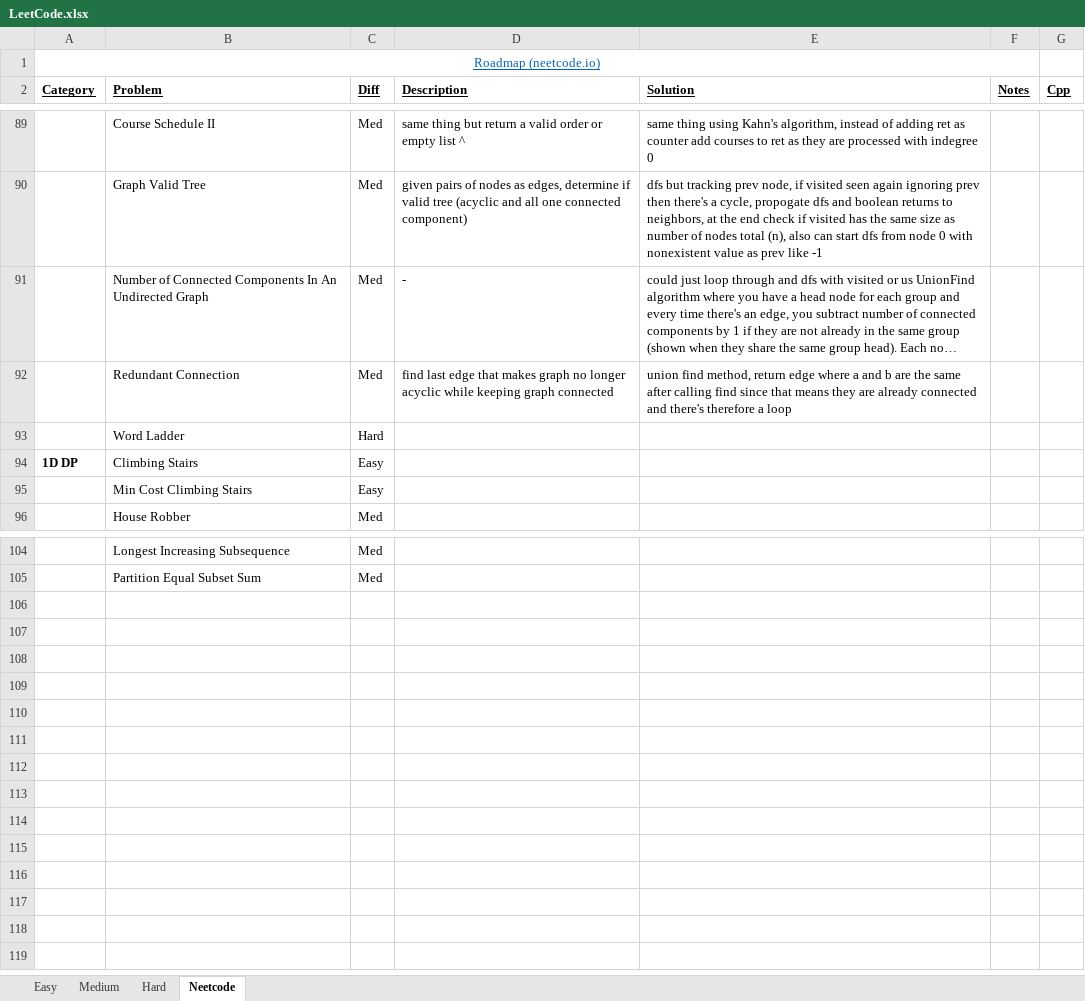
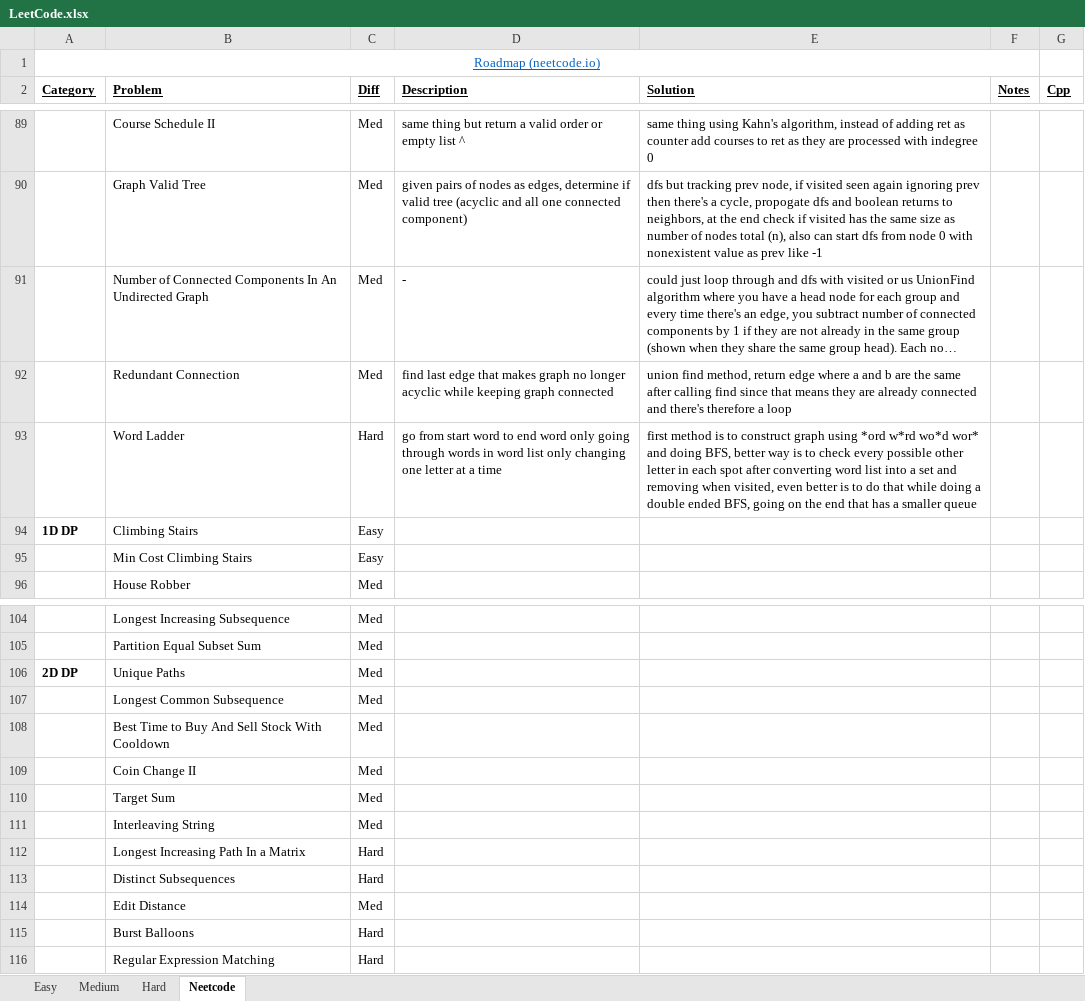
Before and after one commit to eric-zzhou/LeetcodeGrind, an Excel workbook: LeetCode.xlsx, sheet Neetcode, drawn as a sheet; only a part is shown, gaps mark what is left out; long unchanged cells end in …; values as stored, in another font and other column widths than the file's, no borders; conditional formats not drawn; the diff names each change by its address in the sheet, - before the commit and + after, or states it on an @@ line.

Commit message:
Finished word ladder and graph problems

```diff
--- a/LeetCode.xlsx (sheet Neetcode)
+++ b/LeetCode.xlsx (sheet Neetcode)
-D93 (Description): (empty)
+D93 (Description): go from start word to end word only going through words in word list only changing one letter at a time
-E93 (Solution): (empty)
+E93 (Solution): first method is to construct graph using *ord w*rd wo*d wor* and doing BFS, better way is to check every possible other letter in each spot after converting word list into a set and removing when visited, even better is to do that while doing a double ended BFS, going on the end that has a smaller queue
+row 106: 2D DP | Unique Paths | Med
+row 107:  | Longest Common Subsequence | Med
+row 108:  | Best Time to Buy And Sell Stock With Cooldown | Med
+row 109:  | Coin Change II | Med
+row 110:  | Target Sum | Med
+row 111:  | Interleaving String | Med
+row 112:  | Longest Increasing Path In a Matrix | Hard
+row 113:  | Distinct Subsequences | Hard
+row 114:  | Edit Distance | Med
+row 115:  | Burst Balloons | Hard
+row 116:  | Regular Expression Matching | Hard
```
Also changed, not shown: 2 other files.
